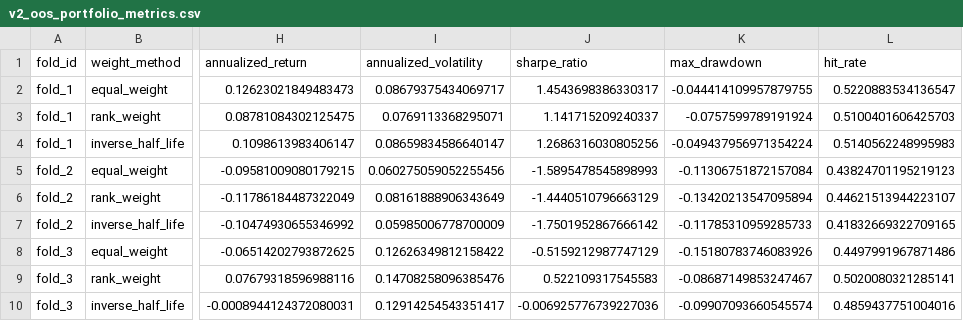
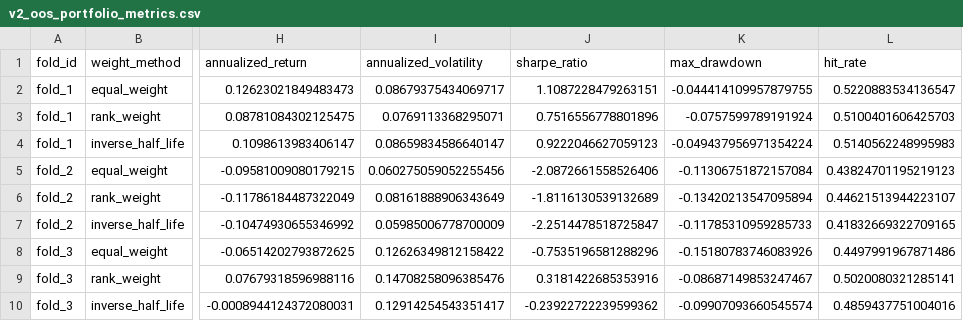
Before and after one commit to aditiseshadricodes/QuantProjects, a CSV file: pairs-trading-ai-tech/outputs/tables/v2_oos_portfolio_metrics.csv, drawn as a sheet; only a part is shown, gaps mark what is left out; the diff names each change by its address in the sheet, - before the commit and + after, or states it on an @@ line.

```diff
--- a/pairs-trading-ai-tech/outputs/tables/v2_oos_portfolio_metrics.csv
+++ b/pairs-trading-ai-tech/outputs/tables/v2_oos_portfolio_metrics.csv
-J2 (sharpe_ratio): 1.4543698386330317
+J2 (sharpe_ratio): 1.1087228479263151
-J3 (sharpe_ratio): 1.141715209240337
+J3 (sharpe_ratio): 0.7516556778801896
-J4 (sharpe_ratio): 1.2686316030805256
+J4 (sharpe_ratio): 0.9222046627059123
-J5 (sharpe_ratio): -1.5895478545898993
+J5 (sharpe_ratio): -2.0872661558526406
-J6 (sharpe_ratio): -1.4440510796663129
+J6 (sharpe_ratio): -1.8116130539132689
-J7 (sharpe_ratio): -1.7501952867666142
+J7 (sharpe_ratio): -2.2514478518725847
-J8 (sharpe_ratio): -0.5159212987747129
+J8 (sharpe_ratio): -0.7535196581288296
-J9 (sharpe_ratio): 0.522109317545583
+J9 (sharpe_ratio): 0.3181422685353916
-J10 (sharpe_ratio): -0.006925776739227036
+J10 (sharpe_ratio): -0.23922722239599362
```
Also changed, not shown: pairs-trading-ai-tech/outputs/tables/v2_test_oos_method_summary.csv, pairs-trading-ai-tech/outputs/tables/v2_test_oos_metrics_comparison.csv, 5 other files.
